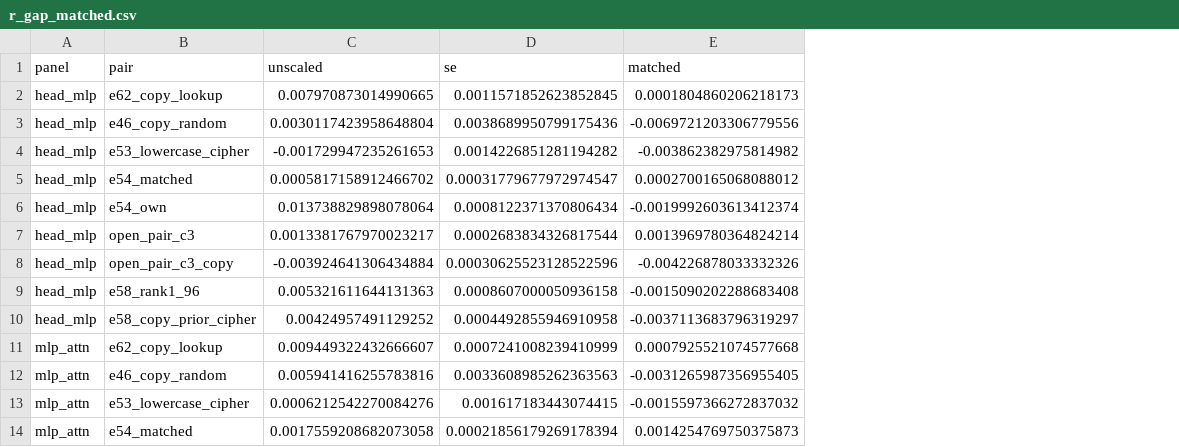
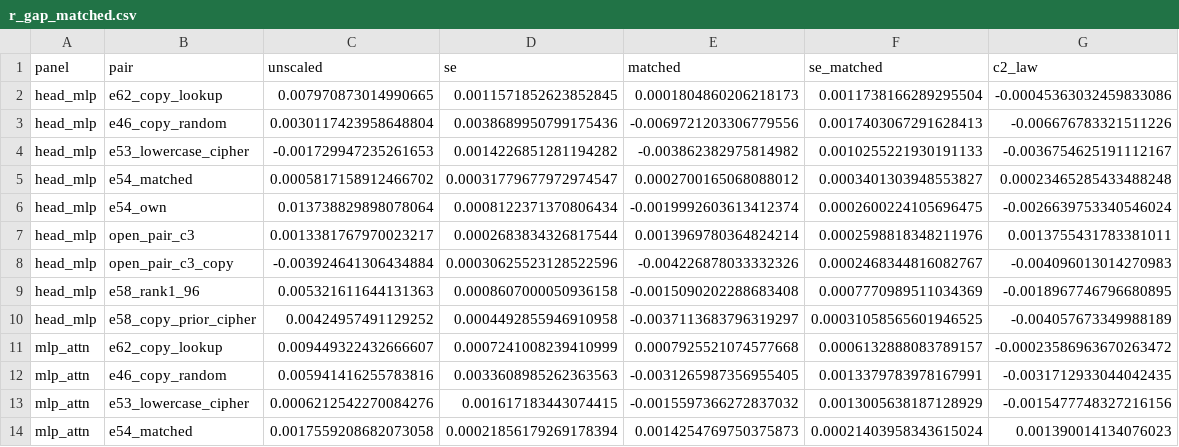
Before and after one commit to edwinagnew/commute-vpd, a CSV file: experiments/kstar_size_matched/figures/r_gap_matched.csv, drawn as a sheet; only a part is shown; the diff names each change by its address in the sheet, - before the commit and + after, or states it on an @@ line.

```diff
--- a/experiments/kstar_size_matched/figures/r_gap_matched.csv
+++ b/experiments/kstar_size_matched/figures/r_gap_matched.csv
+column F (se_matched), rows 2-14: 0.0011738166289295504 | 0.0017403067291628413 | 0.0010255221930191133 | 0.0003401303948553827 | 0.0002600224105696475 | 0.0002598818348211976 | 0.0002468344816082767 | 0.0007770989511034369 | 0.00031058565601946525 | 0.0006132888083789157 | 0.0013379783978167991 | 0.0013005638187128929 | 0.00021403958343615024
+column G (c2_law), rows 2-14: -0.00045363032459833086 | -0.006676783321511226 | -0.0036754625191112167 | 0.00023465285433488248 | -0.0026639753340546024 | 0.0013755431783381011 | -0.004096013014270983 | -0.0018967746796680895 | -0.004057673349988189 | -0.00023586963670263472 | -0.0031712933044042435 | -0.0015477748327216156 | 0.001390014134076023
```
Also changed, not shown: 8 other files.
